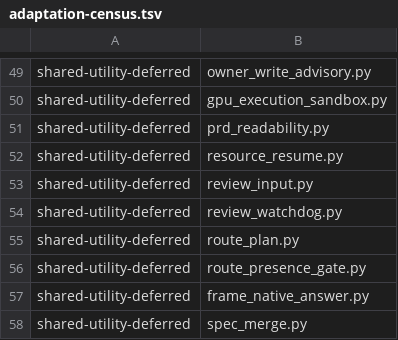
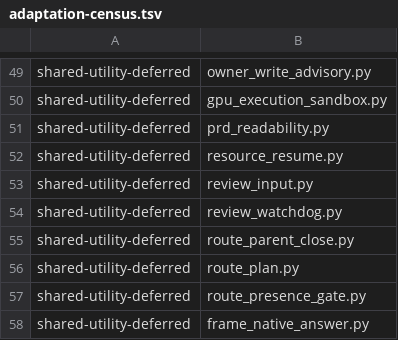
Before and after one commit to YouWanHee/hearting, a TSV file: tools/adaptation-census.tsv, drawn as a sheet; only a part is shown, gaps mark what is left out; the shorter side is filled out with more unchanged rows; the diff names each change by its address in the sheet, - before the commit and + after, or states it on an @@ line.

Commit message:
fix(runtime): close unfinished owners and suppress cancelled continuation

```diff
--- a/tools/adaptation-census.tsv
+++ b/tools/adaptation-census.tsv
+row 55: shared-utility-deferred | route_parent_close.py
```
Also changed, not shown: 21 other files.
